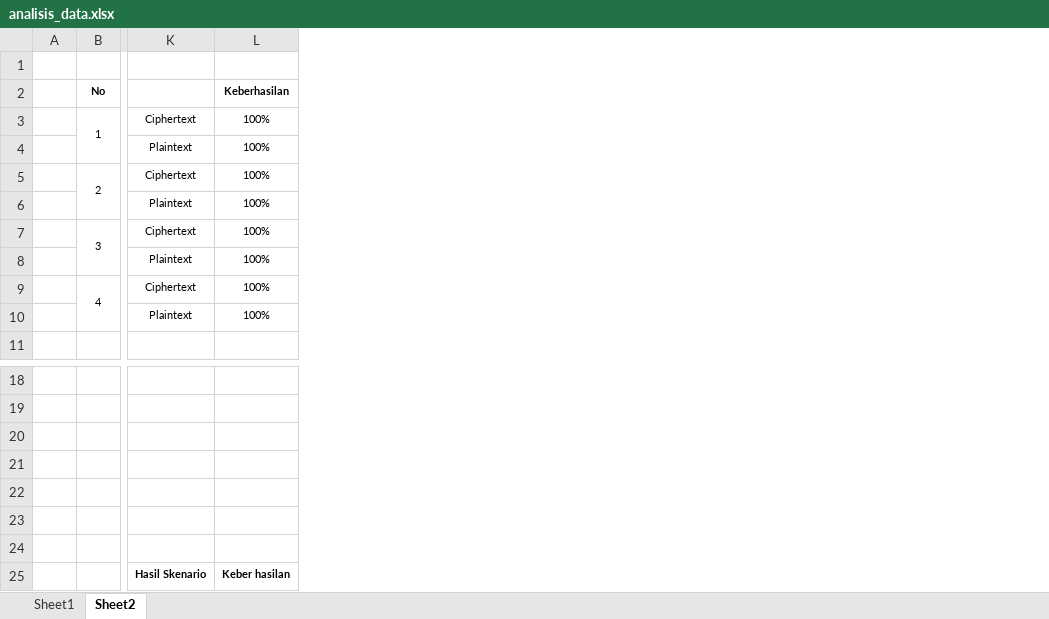
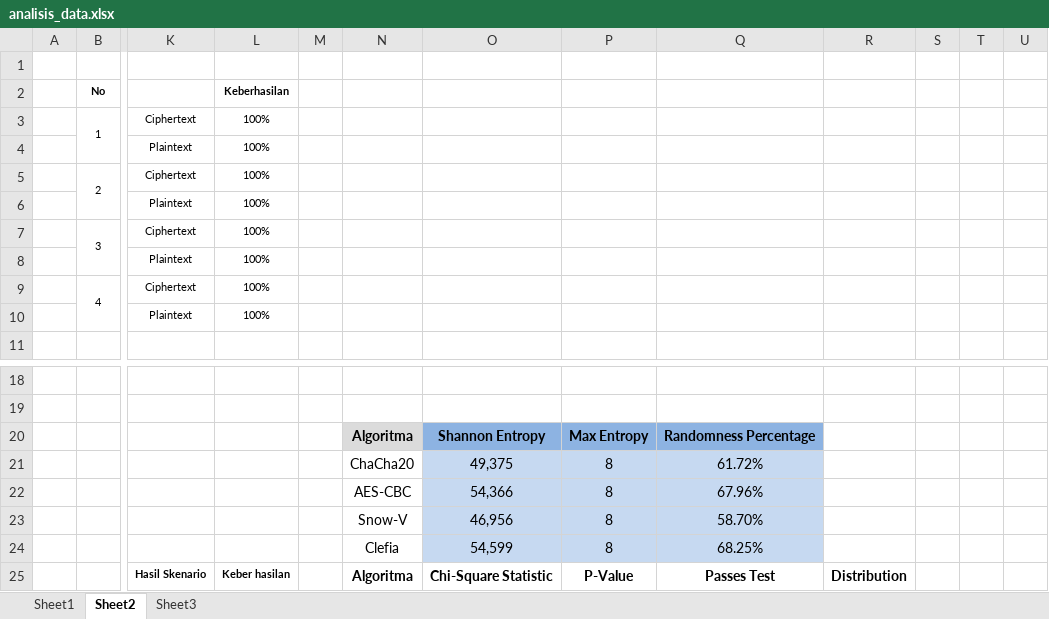
Before and after one commit to naufalfarr/Skripsi_Naufal-Farras-Trikusuma, an Excel workbook: Dokumen Pendukung/analisis_data.xlsx, sheet Sheet2, drawn as a sheet; only a part is shown, gaps mark what is left out; values as stored, in another font and other column widths than the file's, no borders; rows hold the shown columns only; the diff covers the shown part only; the diff names each change by its address in the sheet, - before the commit and + after, or states it on an @@ line.

```diff
--- a/Dokumen Pendukung/analisis_data.xlsx (sheet Sheet2)
+++ b/Dokumen Pendukung/analisis_data.xlsx (sheet Sheet2)
+sheet tab: Sheet3
+column M, empty
+column N, rows 20-25: Algoritma | ChaCha20 | AES-CBC | Snow-V | Clefia | Algoritma
+column O, rows 20-25: Shannon Entropy | 49,375 | 54,366 | 46,956 | 54,599 | Chi-Square Statistic
+column P, rows 20-25: Max Entropy | 8 | 8 | 8 | 8 | P-Value
+column Q, rows 20-25: Randomness Percentage | 61.72% | 67.96% | 58.70% | 68.25% | Passes Test
+column R, row 25: Distribution
+column S, empty
+column T, empty
+column U, empty
-row 20: (empty)
+row 20:  |  |  |  |  | Algoritma | Shannon Entropy | Max Entropy | Randomness Percentage
-row 21: (empty)
+row 21:  |  |  |  |  | ChaCha20 | 49,375 | 8 | 61.72%
-row 22: (empty)
+row 22:  |  |  |  |  | AES-CBC | 54,366 | 8 | 67.96%
-row 23: (empty)
+row 23:  |  |  |  |  | Snow-V | 46,956 | 8 | 58.70%
-row 24: (empty)
+row 24:  |  |  |  |  | Clefia | 54,599 | 8 | 68.25%
```
Also changed, not shown: 22 added rows and 1 edited cell elsewhere in this sheet, 30 other files.
